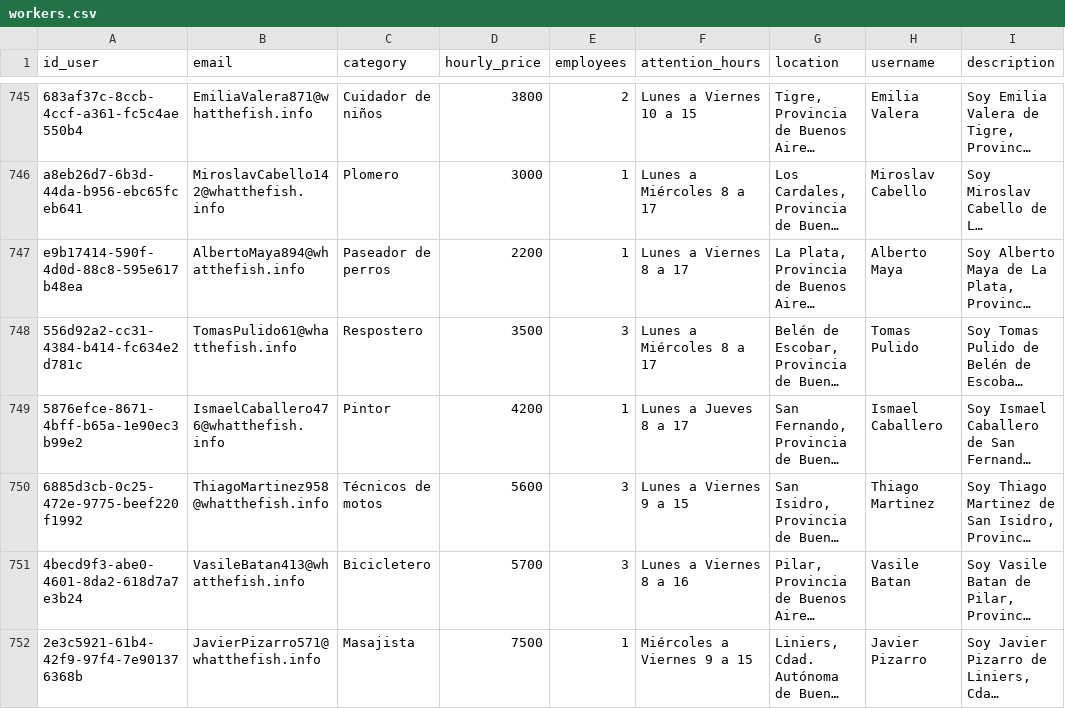
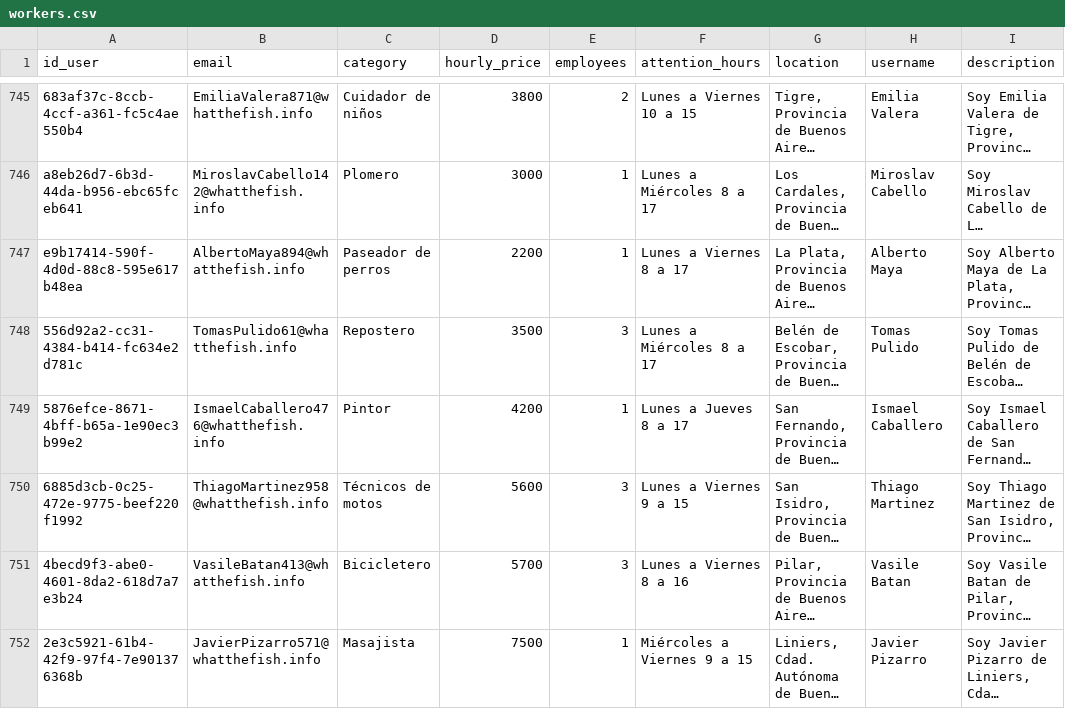
Before and after one commit to altobellidardo/changas, a CSV file: workers.csv, drawn as a sheet; only a part is shown, gaps mark what is left out; long unchanged cells end in …; the diff covers the shown part only; the diff names each change by its address in the sheet, - before the commit and + after, or states it on an @@ line.

```diff
--- a/workers.csv
+++ b/workers.csv
-C748 (category): Respostero
+C748 (category): Repostero
```
Also changed, not shown: 57 edited cells elsewhere in this file, 1 other file.
